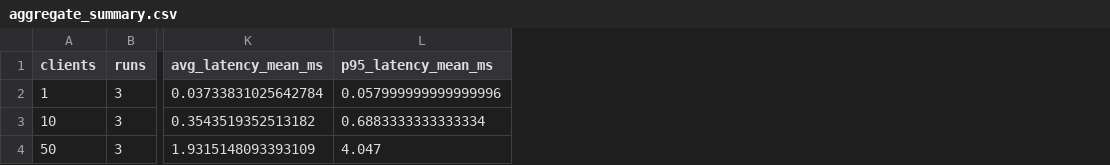
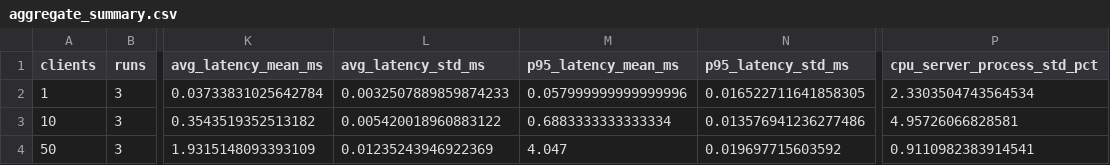
Before and after one commit to younglilbon/tcp-server-load-benchmark, a CSV file: experiments/analysis/aggregate_summary.csv, drawn as a sheet; only a part is shown, gaps mark what is left out; the diff names each change by its address in the sheet, - before the commit and + after, or states it on an @@ line.

```diff
--- a/experiments/analysis/aggregate_summary.csv
+++ b/experiments/analysis/aggregate_summary.csv
+column L (avg_latency_std_ms), rows 2-4: 0.0032507889859874233 | 0.005420018960883122 | 0.01235243946922369
+column N (p95_latency_std_ms), rows 2-4: 0.016522711641858305 | 0.013576941236277486 | 0.019697715603592
+column P (cpu_server_process_std_pct), rows 2-4: 2.3303504743564534 | 4.95726066828581 | 0.9110982383914541
```
Also changed, not shown: 4 other files.
